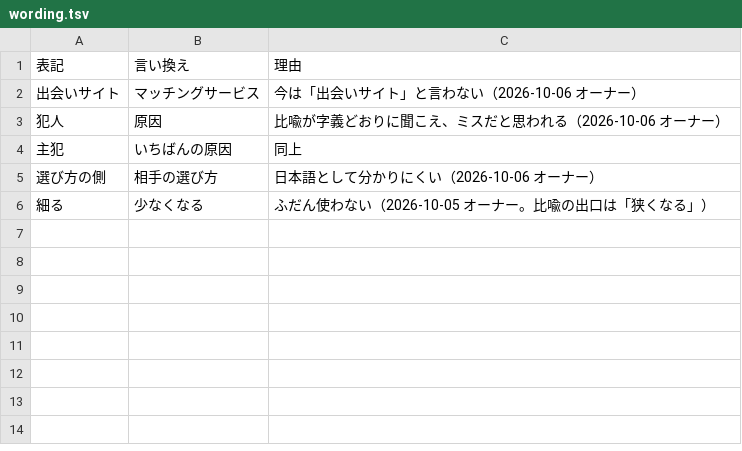
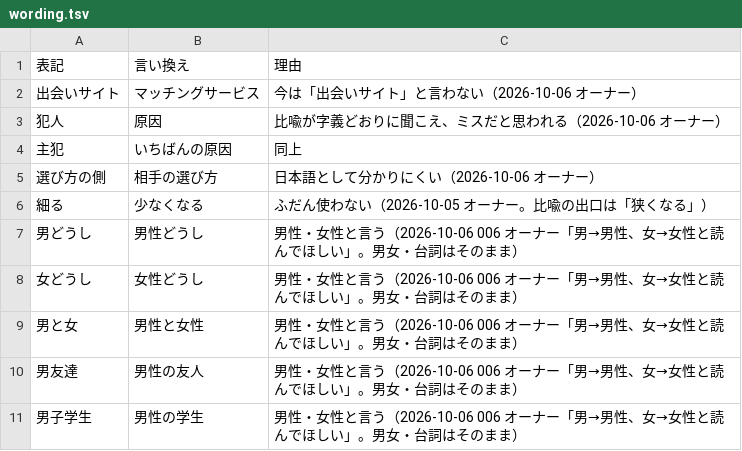
Before and after one commit to kotakurick/youtube, a TSV file: scripts/wording.tsv, drawn as a sheet; the diff names each change by its address in the sheet, - before the commit and + after, or states it on an @@ line.

```diff
--- a/scripts/wording.tsv
+++ b/scripts/wording.tsv
+row 7: 男どうし | 男性どうし | 男性・女性と言う（2026-10-06 006 オーナー「男→男性、女→女性と読んでほしい」。男女・台詞はそのまま）
+row 8: 女どうし | 女性どうし | 男性・女性と言う（2026-10-06 006 オーナー「男→男性、女→女性と読んでほしい」。男女・台詞はそのまま）
+row 9: 男と女 | 男性と女性 | 男性・女性と言う（2026-10-06 006 オーナー「男→男性、女→女性と読んでほしい」。男女・台詞はそのまま）
+row 10: 男友達 | 男性の友人 | 男性・女性と言う（2026-10-06 006 オーナー「男→男性、女→女性と読んでほしい」。男女・台詞はそのまま）
+row 11: 男子学生 | 男性の学生 | 男性・女性と言う（2026-10-06 006 オーナー「男→男性、女→女性と読んでほしい」。男女・台詞はそのまま）
```
Also changed, not shown: 1 other file.
